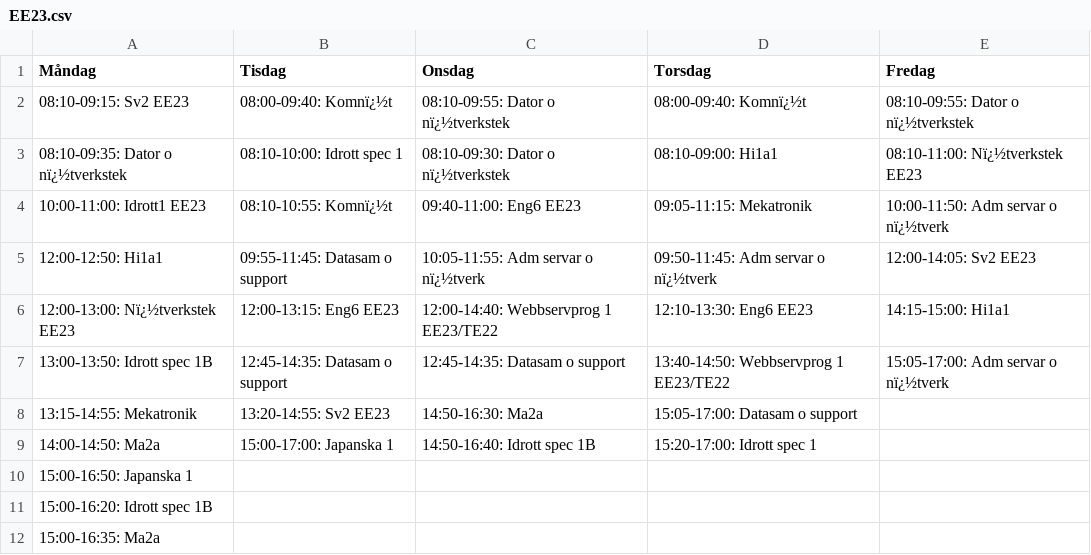
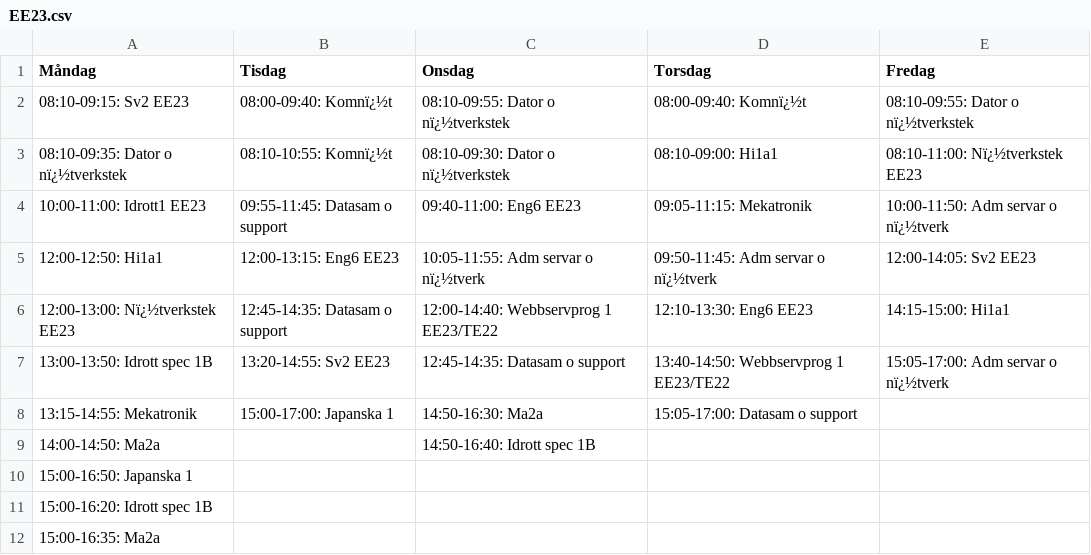
Before and after one commit to albinhasanaj/TE4, a CSV file: class_schedules/EE23.csv, drawn as a sheet.

```diff
--- a/class_schedules/EE23.csv
+++ b/class_schedules/EE23.csv
@@ -2,9 +2,9 @@
 08:10-09:15: Sv2 EE23,08:00-09:40: Komnï¿½t,08:10-09:55: Dator o nï¿½tverkstek,08:00-09:40: Komnï¿½t,08:10-09:55: Dator o nï¿½tverkstek
-08:10-09:35: Dator o nï¿½tverkstek,08:10-10:00: Idrott spec 1,08:10-09:30: Dator o nï¿½tverkstek,08:10-09:00: Hi1a1,08:10-11:00: Nï¿½tverkstek EE23
-10:00-11:00: Idrott1 EE23,08:10-10:55: Komnï¿½t,09:40-11:00: Eng6 EE23,09:05-11:15: Mekatronik,10:00-11:50: Adm servar o nï¿½tverk
-12:00-12:50: Hi1a1,09:55-11:45: Datasam o support,10:05-11:55: Adm servar o nï¿½tverk,09:50-11:45: Adm servar o nï¿½tverk,12:00-14:05: Sv2 EE23
-12:00-13:00: Nï¿½tverkstek EE23,12:00-13:15: Eng6 EE23,12:00-14:40: Webbservprog 1 EE23/TE22,12:10-13:30: Eng6 EE23,14:15-15:00: Hi1a1
-13:00-13:50: Idrott spec 1B,12:45-14:35: Datasam o support,12:45-14:35: Datasam o support,13:40-14:50: Webbservprog 1 EE23/TE22,15:05-17:00: Adm servar o nï¿½tverk
-13:15-14:55: Mekatronik,13:20-14:55: Sv2 EE23,14:50-16:30: Ma2a,15:05-17:00: Datasam o support,
-14:00-14:50: Ma2a,15:00-17:00: Japanska 1,14:50-16:40: Idrott spec 1B,15:20-17:00: Idrott spec 1,
+08:10-09:35: Dator o nï¿½tverkstek,08:10-10:55: Komnï¿½t,08:10-09:30: Dator o nï¿½tverkstek,08:10-09:00: Hi1a1,08:10-11:00: Nï¿½tverkstek EE23
+10:00-11:00: Idrott1 EE23,09:55-11:45: Datasam o support,09:40-11:00: Eng6 EE23,09:05-11:15: Mekatronik,10:00-11:50: Adm servar o nï¿½tverk
+12:00-12:50: Hi1a1,12:00-13:15: Eng6 EE23,10:05-11:55: Adm servar o nï¿½tverk,09:50-11:45: Adm servar o nï¿½tverk,12:00-14:05: Sv2 EE23
+12:00-13:00: Nï¿½tverkstek EE23,12:45-14:35: Datasam o support,12:00-14:40: Webbservprog 1 EE23/TE22,12:10-13:30: Eng6 EE23,14:15-15:00: Hi1a1
+13:00-13:50: Idrott spec 1B,13:20-14:55: Sv2 EE23,12:45-14:35: Datasam o support,13:40-14:50: Webbservprog 1 EE23/TE22,15:05-17:00: Adm servar o nï¿½tverk
+13:15-14:55: Mekatronik,15:00-17:00: Japanska 1,14:50-16:30: Ma2a,15:05-17:00: Datasam o support,
+14:00-14:50: Ma2a,,14:50-16:40: Idrott spec 1B,,
 15:00-16:50: Japanska 1,,,,
```
Also changed, not shown: class_schedules/ES23.csv, class_schedules/TE22.csv, 1 other file.
